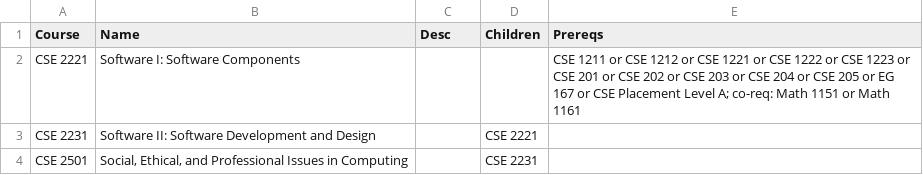
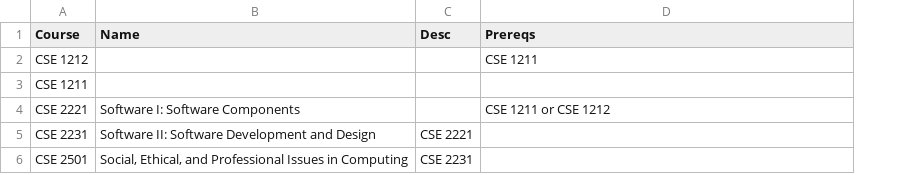
Before and after one commit to dominikWin/hackio18, a CSV file: data.csv, drawn as a sheet; removed rows and columns are numbered as before the commit, all else as after; the diff names each change by its address in the sheet, - before the commit and + after, or states it on an @@ line.

```diff
--- a/data.csv
+++ b/data.csv
-column D (Children), rows 3-4: CSE 2221 | CSE 2231
+row 2: CSE 1212 |  |  | CSE 1211
+row 3: CSE 1211
-D4 (Prereqs): …CSE 1212 or CSE 1221 or CSE 1222 or CSE 1223 or CSE 201 or CSE 202 or CSE 203 or CSE 204 or CSE 205 or EG 167 or CSE Placement Level A; co-req: Math 1151 or Math 1161
+D4 (Prereqs): …CSE 1212
-C5 (Desc): (empty)
+C5 (Desc): CSE 2221
-C6 (Desc): (empty)
+C6 (Desc): CSE 2231
```
Also changed, not shown: 1 other file.
